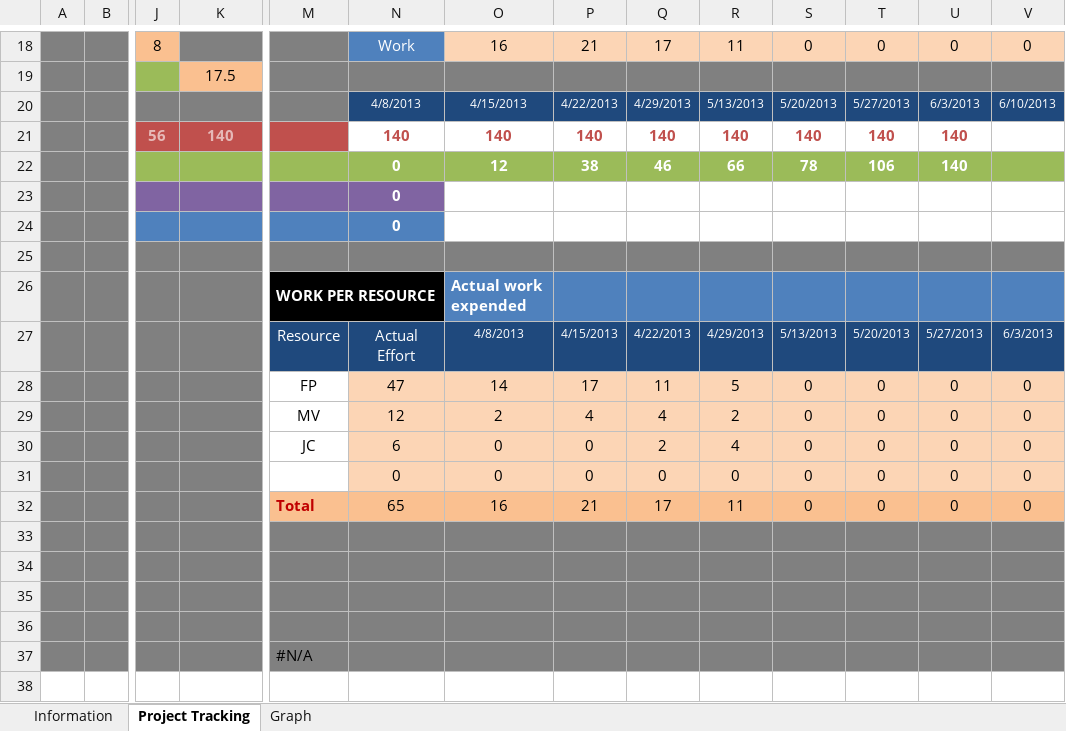
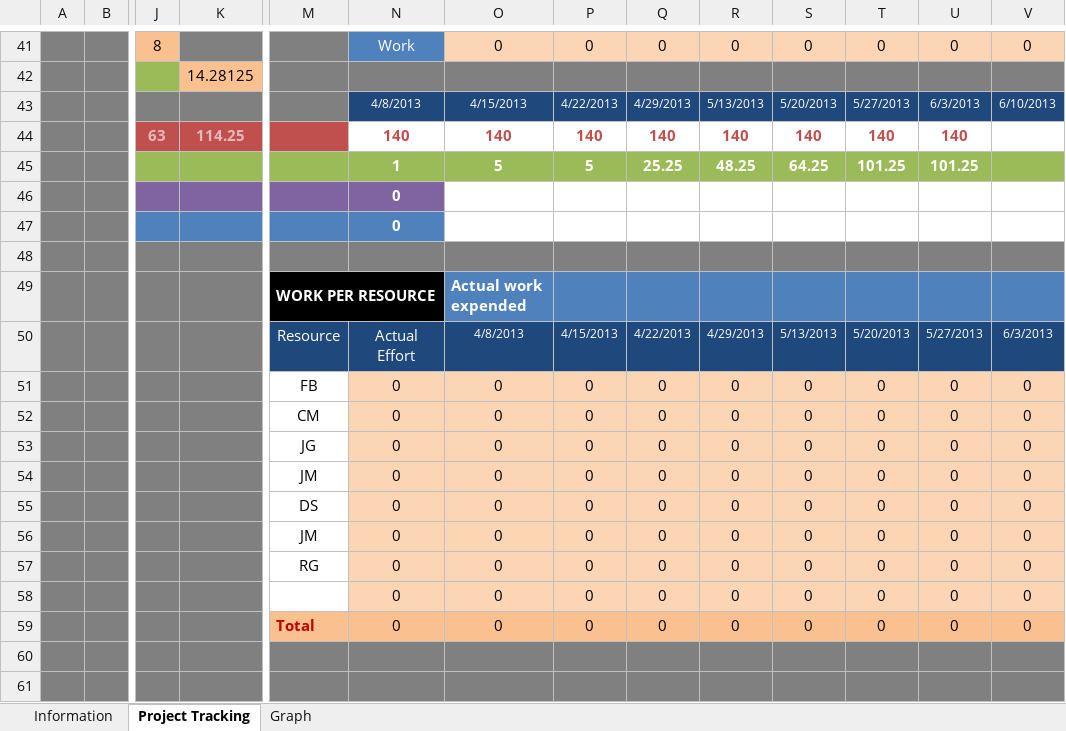
Before and after one commit to jmgirao/projetosoftware1213, an Excel workbook: Docs/Project Management/Tracking_EV_Analysis.xlsm, sheet Project Tracking, drawn as a sheet; only a part is shown, gaps mark what is left out; the shorter side is filled out with more unchanged rows; values as stored, in another font and other column widths than the file's, no borders; conditional formats not drawn; removed rows and columns are numbered as before the commit, all else as after; rows hold the shown columns only; the diff covers the shown part only; the diff names each change by its address in the sheet, - before the commit and + after, or states it on an @@ line.

Commit message:
em construção

```diff
--- a/Docs/Project Management/Tracking_EV_Analysis.xlsm (sheet Project Tracking)
+++ b/Docs/Project Management/Tracking_EV_Analysis.xlsm (sheet Project Tracking)
-O41: 16
+O41: 0
-P41: 21
+P41: 0
-Q41: 17
+Q41: 0
-R41: 11
+R41: 0
-K42: 17.5
+K42: 14.28125
-J44: 56
+J44: 63
-K44: 140
+K44: 114.25
-row 22:  |  |  |  |  | 0 | 12 | 38 | 46 | 66 | 78 | 106 | 140
-row 23:  |  |  |  |  | 0 | 12 | 12 | 36 | 50
-row 24:  |  |  |  |  | 0 | 16 | 37 | 54 | 65
+row 45:  |  |  |  |  | 1 | 5 | 5 | 25.25 | 48.25 | 64.25 | 101.25 | 101.25
+row 46:  |  |  |  |  | 0 | 0 | 0 | 0 | 0
+row 47:  |  |  |  |  | 0 | 0 | 0 | 0 | 0
-row 28:  |  |  |  | FP | 47 | 14 | 17 | 11 | 5 | 0 | 0 | 0 | 0
-row 29:  |  |  |  | MV | 12 | 2 | 4 | 4 | 2 | 0 | 0 | 0 | 0
+row 51:  |  |  |  | FB | 0 | 0 | 0 | 0 | 0 | 0 | 0 | 0 | 0
-M52: JC
+M52: CM
-N52: 6
+N52: 0
-Q52: 2
+Q52: 0
-R52: 4
+R52: 0
+row 53:  |  |  |  | JG | 0 | 0 | 0 | 0 | 0 | 0 | 0 | 0 | 0
+row 54:  |  |  |  | JM | 0 | 0 | 0 | 0 | 0 | 0 | 0 | 0 | 0
+row 55:  |  |  |  | DS | 0 | 0 | 0 | 0 | 0 | 0 | 0 | 0 | 0
+row 56:  |  |  |  | JM | 0 | 0 | 0 | 0 | 0 | 0 | 0 | 0 | 0
+row 57:  |  |  |  | RG | 0 | 0 | 0 | 0 | 0 | 0 | 0 | 0 | 0
-N59: 65
+N59: 0
-O59: 16
+O59: 0
-P59: 21
+P59: 0
-Q59: 17
+Q59: 0
-R59: 11
+R59: 0
```
Also changed, not shown: 37 added rows and 14 removed rows elsewhere in this sheet, formulas that keep their value, charts or pictures.
